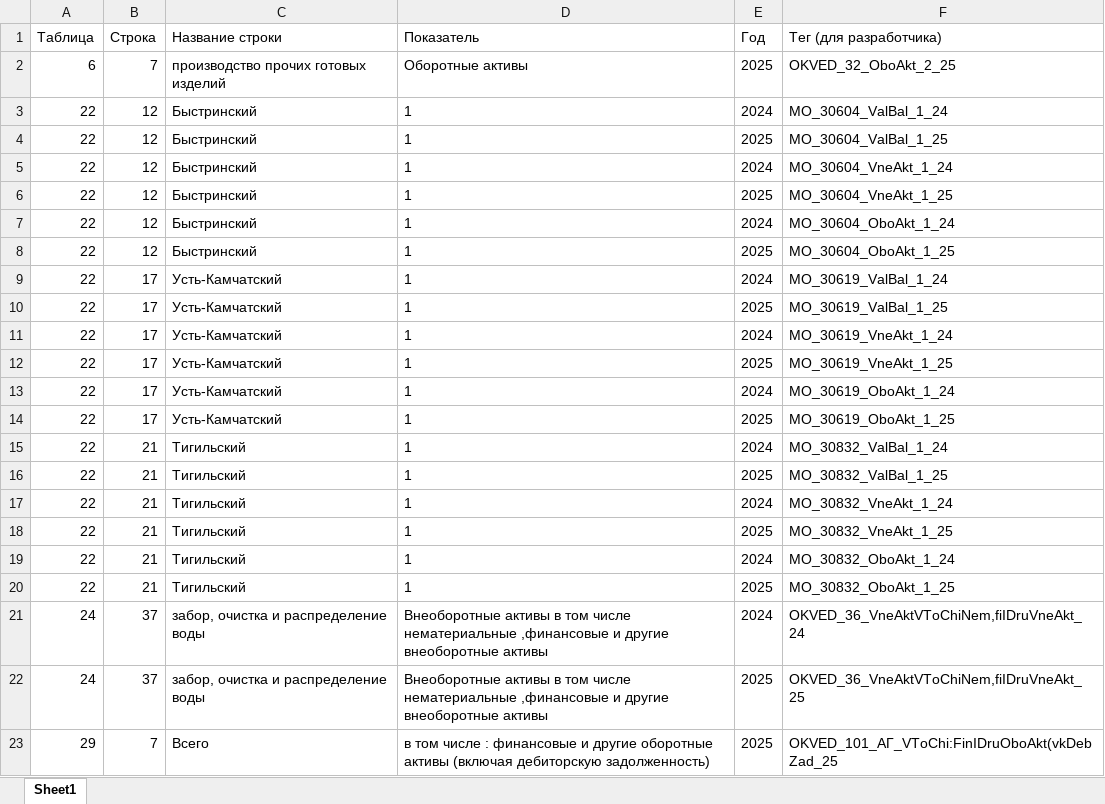
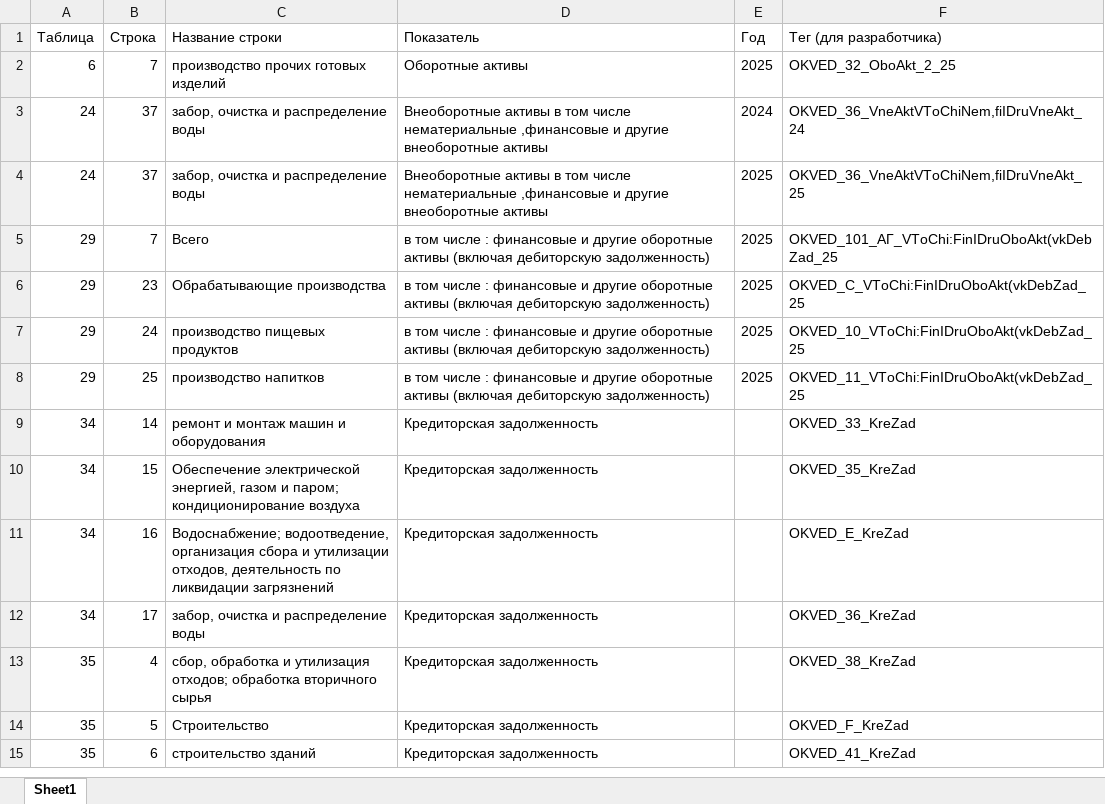
Before and after one commit to LOo1-o/project-1, an Excel workbook: output/unfilled_tags.xlsx, sheet Sheet1, drawn as a sheet; only a part is shown; the shorter side is filled out with more unchanged rows; values as stored, in another font and other column widths than the file's, no borders; the diff covers the shown part only; the diff names each change by its address in the sheet, - before the commit and + after, or states it on an @@ line.

```diff
--- a/output/unfilled_tags.xlsx (sheet Sheet1)
+++ b/output/unfilled_tags.xlsx (sheet Sheet1)
-row 3: 22 | 12 | Быстринский | 1 | 2024 | MO_30604_ValBal_1_24
-row 4: 22 | 12 | Быстринский | 1 | 2025 | MO_30604_ValBal_1_25
-row 5: 22 | 12 | Быстринский | 1 | 2024 | MO_30604_VneAkt_1_24
-row 6: 22 | 12 | Быстринский | 1 | 2025 | MO_30604_VneAkt_1_25
-row 7: 22 | 12 | Быстринский | 1 | 2024 | MO_30604_OboAkt_1_24
-row 8: 22 | 12 | Быстринский | 1 | 2025 | MO_30604_OboAkt_1_25
-row 9: 22 | 17 | Усть-Камчатский | 1 | 2024 | MO_30619_ValBal_1_24
-row 10: 22 | 17 | Усть-Камчатский | 1 | 2025 | MO_30619_ValBal_1_25
-row 11: 22 | 17 | Усть-Камчатский | 1 | 2024 | MO_30619_VneAkt_1_24
-row 12: 22 | 17 | Усть-Камчатский | 1 | 2025 | MO_30619_VneAkt_1_25
-row 13: 22 | 17 | Усть-Камчатский | 1 | 2024 | MO_30619_OboAkt_1_24
-row 14: 22 | 17 | Усть-Камчатский | 1 | 2025 | MO_30619_OboAkt_1_25
-row 15: 22 | 21 | Тигильский | 1 | 2024 | MO_30832_ValBal_1_24
-row 16: 22 | 21 | Тигильский | 1 | 2025 | MO_30832_ValBal_1_25
-row 17: 22 | 21 | Тигильский | 1 | 2024 | MO_30832_VneAkt_1_24
-row 18: 22 | 21 | Тигильский | 1 | 2025 | MO_30832_VneAkt_1_25
-row 19: 22 | 21 | Тигильский | 1 | 2024 | MO_30832_OboAkt_1_24
-row 20: 22 | 21 | Тигильский | 1 | 2025 | MO_30832_OboAkt_1_25
```
Also changed, not shown: 87 removed rows elsewhere in this sheet, output/неиспользованные_показатели.xlsx, output/нужна_проверка.xlsx, 10 other files.
